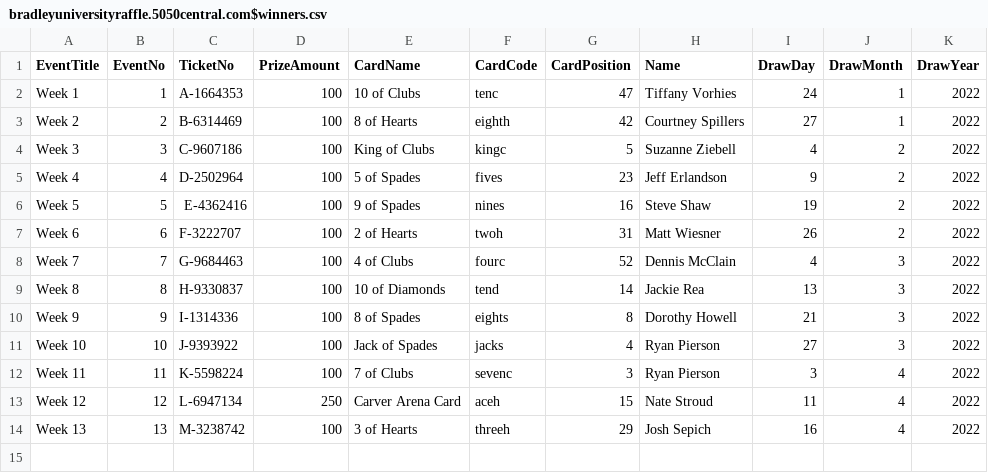
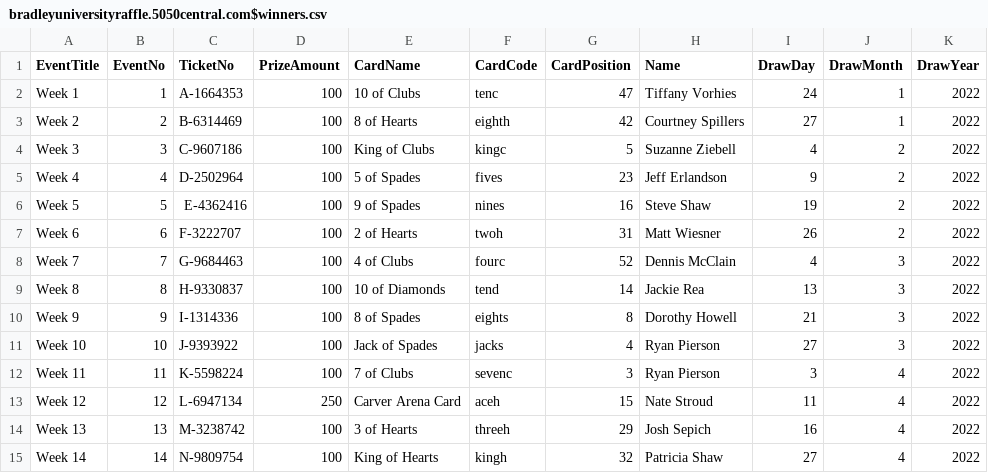
Before and after one commit to LuxYogasegaran/winners-list, a CSV file: bradleyuniversityraffle.5050central.com$winners.csv, drawn as a sheet; the diff names each change by its address in the sheet, - before the commit and + after, or states it on an @@ line.

Commit message:
Update bradleyuniversityraffle.5050central.com$winners.csv

```diff
--- a/bradleyuniversityraffle.5050central.com$winners.csv
+++ b/bradleyuniversityraffle.5050central.com$winners.csv
+row 15: Week 14 | 14 | N-9809754 | 100 | King of Hearts | kingh | 32 | Patricia Shaw | 27 | 4 | 2022
```
